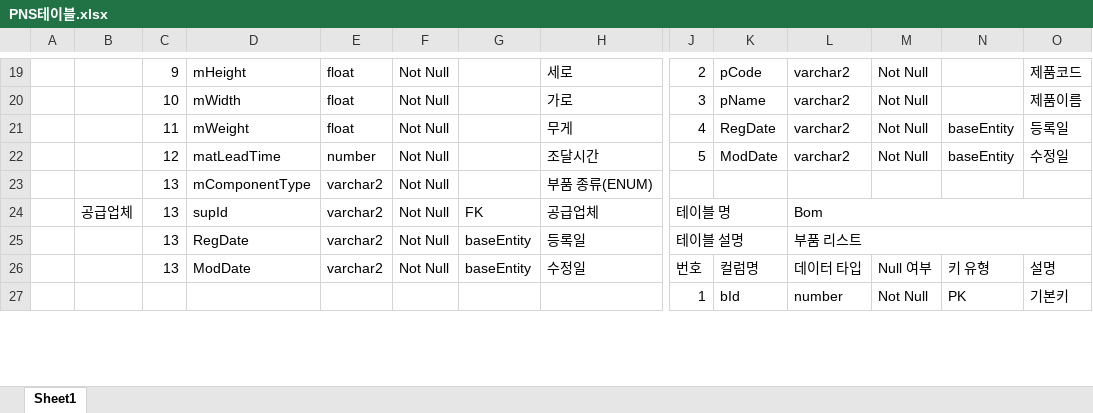
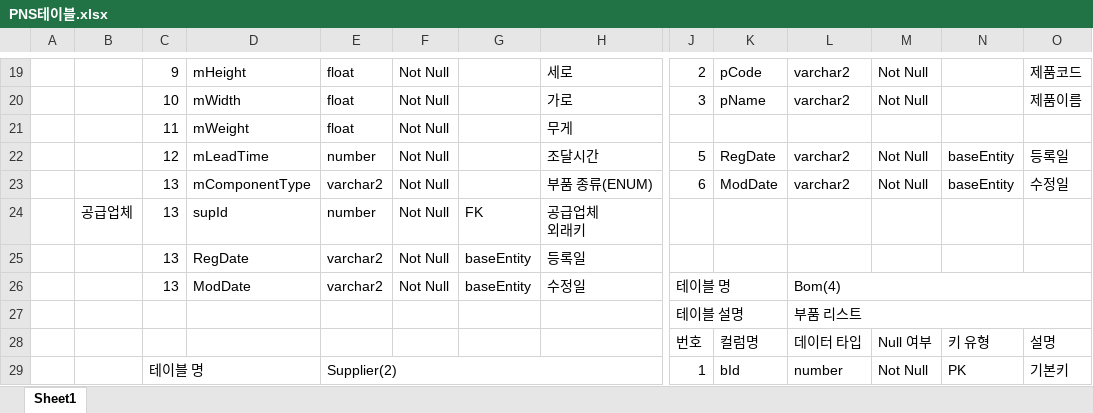
Before and after one commit to dogsdays123/KDTProject, an Excel workbook: PNS테이블.xlsx, sheet Sheet1, drawn as a sheet; only a part is shown, gaps mark what is left out; values as stored, in another font and other column widths than the file's, no cell formats; removed rows and columns are numbered as before the commit, all else as after; rows hold the shown columns only; ↵ is a line break in a cell; the diff covers the shown part only; the diff names each change by its address in the sheet, - before the commit and + after, or states it on an @@ line.

```diff
--- a/PNS테이블.xlsx (sheet Sheet1)
+++ b/PNS테이블.xlsx (sheet Sheet1)
-row 21:  |  | 11 | mWeight | float | Not Null |  | 무게 | 4 | RegDate | varchar2 | Not Null | baseEntity | 등록일
+row 21:  |  | 11 | mWeight | float | Not Null |  | 무게
-D22: matLeadTime
+D22: mLeadTime
-K22: ModDate
+K22: RegDate
-O22: 수정일
+O22: 등록일
-row 23:  |  | 13 | mComponentType | varchar2 | Not Null |  | 부품 종류(ENUM)
+row 23:  |  | 13 | mComponentType | varchar2 | Not Null |  | 부품 종류(ENUM) | 6 | ModDate | varchar2 | Not Null | baseEntity | 수정일
-E24: varchar2
+E24: number
-H24: 공급업체
+H24: 공급업체 ↵ 외래키
-J24: 테이블 명
+J24: (empty)
-J24:K24 merged
-L24: Bom
+L24: (empty)
-L24:O24 merged
-J25: 테이블 설명
+J25: (empty)
-J25:K25 merged
-L25: 부품 리스트
+L25: (empty)
-L25:O25 merged
-J26: 번호
+J26: 테이블 명
+J26:K26 merged
-K26: 컬럼명
+K26: (empty)
-L26: 데이터 타입
+L26: Bom(4)
+L26:O26 merged
-M26: Null 여부
+M26: (empty)
-N26: 키 유형
+N26: (empty)
-O26: 설명
+O26: (empty)
+row 27:  |  |  |  |  |  |  |  | 테이블 설명 |  | 부품 리스트
+row 28:  |  |  |  |  |  |  |  | 번호 | 컬럼명 | 데이터 타입 | Null 여부 | 키 유형 | 설명
-C29: (empty)
+C29: 테이블 명
+C29:D29 merged
-E29: (empty)
+E29: Supplier(2)
+E29:H29 merged
```
Also changed, not shown: 86 added rows, 41 removed rows, 89 edited cells and merged cells elsewhere in this sheet, cell formats, 1 other file.
